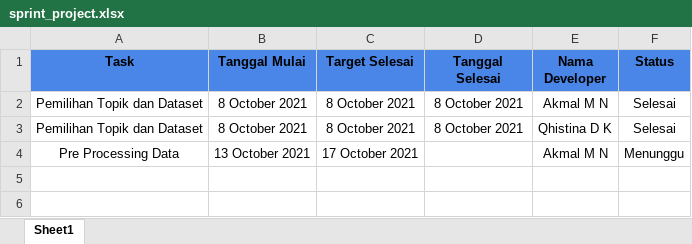
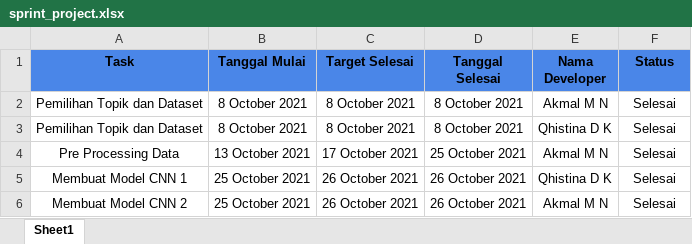
Before and after one commit to akmalmnaim/PRAKTIKUM1_ML_284_281, an Excel workbook: sprint_project.xlsx, sheet Sheet1, drawn as a sheet; values as stored, in another font and other column widths than the file's, no borders; charts and pictures not drawn; the diff names each change by its address in the sheet, - before the commit and + after, or states it on an @@ line.

Commit message:
sprint project

```diff
--- a/sprint_project.xlsx (sheet Sheet1)
+++ b/sprint_project.xlsx (sheet Sheet1)
-D4 (Tanggal Selesai): (empty)
+D4 (Tanggal Selesai): 25 October 2021
-F4 (Status): Menunggu
+F4 (Status): Selesai
+row 5: Membuat Model CNN 1 | 25 October 2021 | 26 October 2021 | 26 October 2021 | Qhistina D K | Selesai
+row 6: Membuat Model CNN 2 | 25 October 2021 | 26 October 2021 | 26 October 2021 | Akmal M N | Selesai
```
